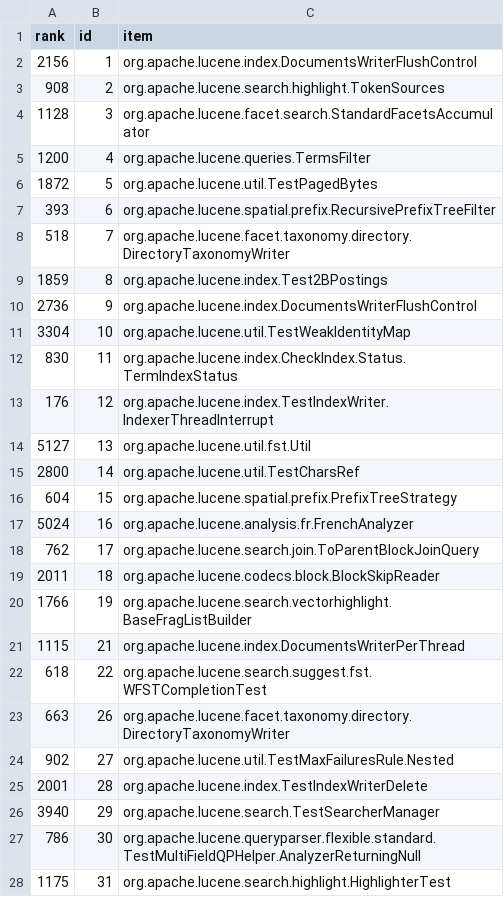
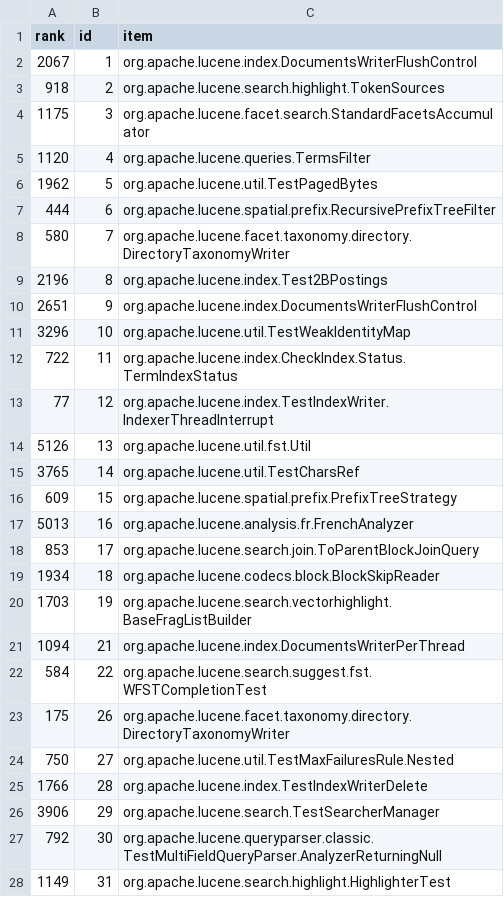
Before and after one commit to cscorley/doc2vec-feature-location, a CSV file: data/lucene/v4.0/release_lda-class-ranks.csv, drawn as a sheet; only a part is shown; the diff covers the shown part only.

Commit message:
Lucene results

```diff
--- a/data/lucene/v4.0/release_lda-class-ranks.csv
+++ b/data/lucene/v4.0/release_lda-class-ranks.csv
@@ -1,28 +1,28 @@
 rank,id,item
-2156,1,org.apache.lucene.index.DocumentsWriterFlushControl
-908,2,org.apache.lucene.search.highlight.TokenSources
-1128,3,org.apache.lucene.facet.search.StandardFacetsAccumulator
-1200,4,org.apache.lucene.queries.TermsFilter
-1872,5,org.apache.lucene.util.TestPagedBytes
-393,6,org.apache.lucene.spatial.prefix.RecursivePrefixTreeFilter
-518,7,org.apache.lucene.facet.taxonomy.directory.DirectoryTaxonomyWriter
-1859,8,org.apache.lucene.index.Test2BPostings
-2736,9,org.apache.lucene.index.DocumentsWriterFlushControl
-3304,10,org.apache.lucene.util.TestWeakIdentityMap
-830,11,org.apache.lucene.index.CheckIndex.Status.TermIndexStatus
-176,12,org.apache.lucene.index.TestIndexWriter.IndexerThreadInterrupt
-5127,13,org.apache.lucene.util.fst.Util
-2800,14,org.apache.lucene.util.TestCharsRef
-604,15,org.apache.lucene.spatial.prefix.PrefixTreeStrategy
-5024,16,org.apache.lucene.analysis.fr.FrenchAnalyzer
-762,17,org.apache.lucene.search.join.ToParentBlockJoinQuery
-2011,18,org.apache.lucene.codecs.block.BlockSkipReader
-1766,19,org.apache.lucene.search.vectorhighlight.BaseFragListBuilder
-1115,21,org.apache.lucene.index.DocumentsWriterPerThread
-618,22,org.apache.lucene.search.suggest.fst.WFSTCompletionTest
-663,26,org.apache.lucene.facet.taxonomy.directory.DirectoryTaxonomyWriter
-902,27,org.apache.lucene.util.TestMaxFailuresRule.Nested
-2001,28,org.apache.lucene.index.TestIndexWriterDelete
-3940,29,org.apache.lucene.search.TestSearcherManager
-786,30,org.apache.lucene.queryparser.flexible.standard.TestMultiFieldQPHelper.AnalyzerReturningNull
-1175,31,org.apache.lucene.search.highlight.HighlighterTest
+2067,1,org.apache.lucene.index.DocumentsWriterFlushControl
+918,2,org.apache.lucene.search.highlight.TokenSources
+1175,3,org.apache.lucene.facet.search.StandardFacetsAccumulator
+1120,4,org.apache.lucene.queries.TermsFilter
+1962,5,org.apache.lucene.util.TestPagedBytes
+444,6,org.apache.lucene.spatial.prefix.RecursivePrefixTreeFilter
+580,7,org.apache.lucene.facet.taxonomy.directory.DirectoryTaxonomyWriter
+2196,8,org.apache.lucene.index.Test2BPostings
+2651,9,org.apache.lucene.index.DocumentsWriterFlushControl
+3296,10,org.apache.lucene.util.TestWeakIdentityMap
+722,11,org.apache.lucene.index.CheckIndex.Status.TermIndexStatus
+77,12,org.apache.lucene.index.TestIndexWriter.IndexerThreadInterrupt
+5126,13,org.apache.lucene.util.fst.Util
+3765,14,org.apache.lucene.util.TestCharsRef
+609,15,org.apache.lucene.spatial.prefix.PrefixTreeStrategy
+5013,16,org.apache.lucene.analysis.fr.FrenchAnalyzer
+853,17,org.apache.lucene.search.join.ToParentBlockJoinQuery
+1934,18,org.apache.lucene.codecs.block.BlockSkipReader
+1703,19,org.apache.lucene.search.vectorhighlight.BaseFragListBuilder
+1094,21,org.apache.lucene.index.DocumentsWriterPerThread
+584,22,org.apache.lucene.search.suggest.fst.WFSTCompletionTest
+175,26,org.apache.lucene.facet.taxonomy.directory.DirectoryTaxonomyWriter
+750,27,org.apache.lucene.util.TestMaxFailuresRule.Nested
+1766,28,org.apache.lucene.index.TestIndexWriterDelete
+3906,29,org.apache.lucene.search.TestSearcherManager
+792,30,org.apache.lucene.queryparser.classic.TestMultiFieldQueryParser.AnalyzerReturningNull
+1149,31,org.apache.lucene.search.highlight.HighlighterTest
```
Also changed, not shown: 1 added row, 1 removed row and 6 edited cells elsewhere in this file, 2 other files.
